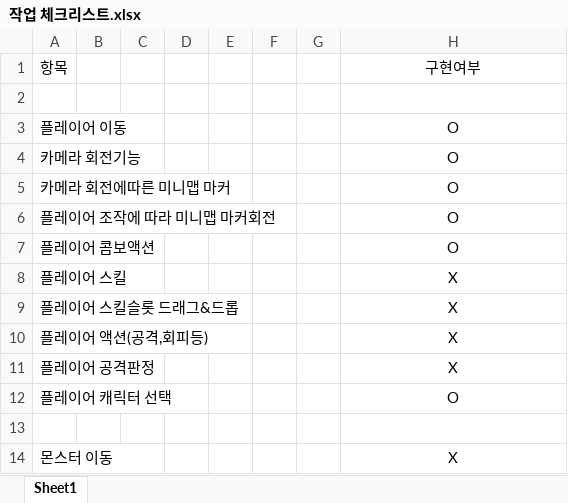
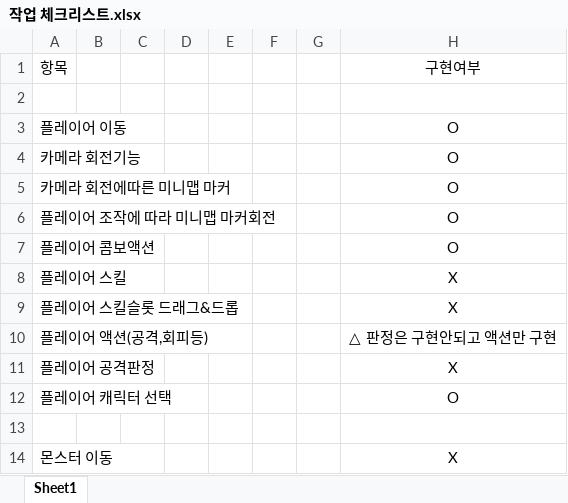
Before and after one commit to jabtem/personalProject, an Excel workbook: 작업 체크리스트.xlsx, sheet Sheet1, drawn as a sheet; only a part is shown; values as stored, in another font and other column widths than the file's, no borders; the diff names each change by its address in the sheet, - before the commit and + after, or states it on an @@ line.

```diff
--- a/작업 체크리스트.xlsx (sheet Sheet1)
+++ b/작업 체크리스트.xlsx (sheet Sheet1)
-H10: X
+H10: △ 판정은 구현안되고 액션만 구현
```
Also changed, not shown: 8 other files.
